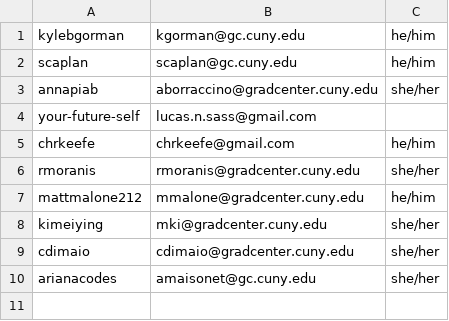
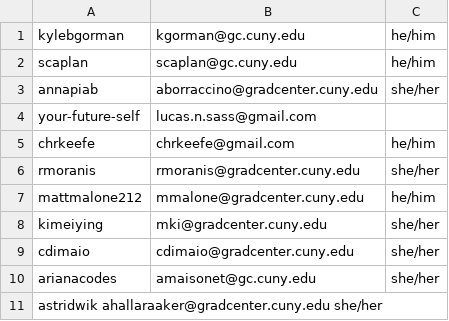
Before and after one commit to methods-II-GC/HW1, a TSV file: data/roster.tsv, drawn as a sheet.

Commit message:
Added my roster info

```diff
--- a/data/roster.tsv
+++ b/data/roster.tsv
@@ -10 +10,2 @@ cdimaio	cdimaio@gradcenter.cuny.edu	she/her
 arianacodes	amaisonet@gc.cuny.edu	she/her
+astridwik ahallaraaker@gradcenter.cuny.edu she/her
```
